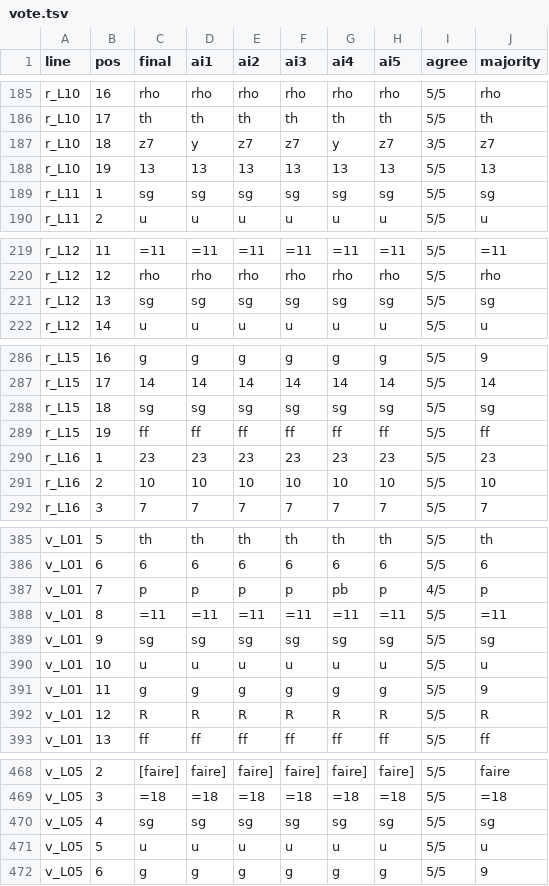
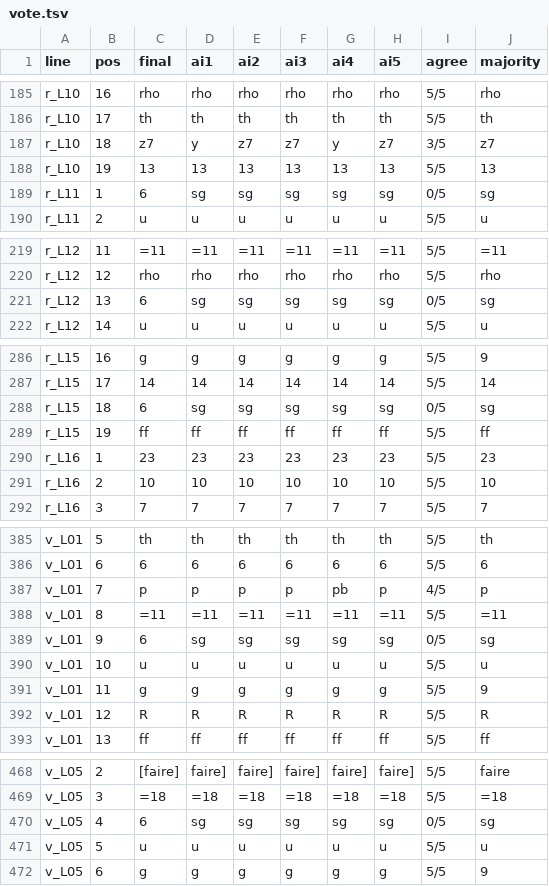
Before and after one commit to Harumi-Matsuba/letellier1644-public, a TSV file: second/vote.tsv, drawn as a sheet; only a part is shown, gaps mark what is left out; the diff covers the shown part only.

Commit message:
Every transcription correction re-checked on the image (second/CORRECTIONS.md): 8 of 10 σ returned to 6; independent second Codex pass after the last correction (second/INDEPENDENT.md); no 'new' claim before the separate prior check

```diff
--- a/second/vote.tsv
+++ b/second/vote.tsv
@@ -188,3 +188,3 @@ r_L10	18	z7	y	z7	z7	y	z7	3/5	z7
 r_L10	19	13	13	13	13	13	13	5/5	13
-r_L11	1	sg	sg	sg	sg	sg	sg	5/5	sg
+r_L11	1	6	sg	sg	sg	sg	sg	0/5	sg
 r_L11	2	u	u	u	u	u	u	5/5	u
@@ -220,3 +220,3 @@ r_L12	11	=11	=11	=11	=11	=11	=11	5/5	=11
 r_L12	12	rho	rho	rho	rho	rho	rho	5/5	rho
-r_L12	13	sg	sg	sg	sg	sg	sg	5/5	sg
+r_L12	13	6	sg	sg	sg	sg	sg	0/5	sg
 r_L12	14	u	u	u	u	u	u	5/5	u
@@ -287,3 +287,3 @@ r_L15	16	g	g	g	g	g	g	5/5	9
 r_L15	17	14	14	14	14	14	14	5/5	14
-r_L15	18	sg	sg	sg	sg	sg	sg	5/5	sg
+r_L15	18	6	sg	sg	sg	sg	sg	0/5	sg
 r_L15	19	ff	ff	ff	ff	ff	ff	5/5	ff
@@ -388,3 +388,3 @@ v_L01	7	p	p	p	p	pb	p	4/5	p
 v_L01	8	=11	=11	=11	=11	=11	=11	5/5	=11
-v_L01	9	sg	sg	sg	sg	sg	sg	5/5	sg
+v_L01	9	6	sg	sg	sg	sg	sg	0/5	sg
 v_L01	10	u	u	u	u	u	u	5/5	u
@@ -469,3 +469,3 @@ v_L05	2	[faire]	faire]	faire]	faire]	faire]	faire]	5/5	faire
 v_L05	3	=18	=18	=18	=18	=18	=18	5/5	=18
-v_L05	4	sg	sg	sg	sg	sg	sg	5/5	sg
+v_L05	4	6	sg	sg	sg	sg	sg	0/5	sg
 v_L05	5	u	u	u	u	u	u	5/5	u
```
Also changed, not shown: 6 edited cells elsewhere in this file, 20 other files.
